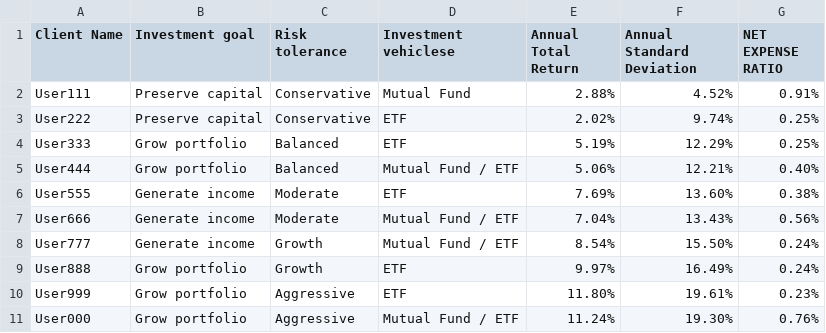
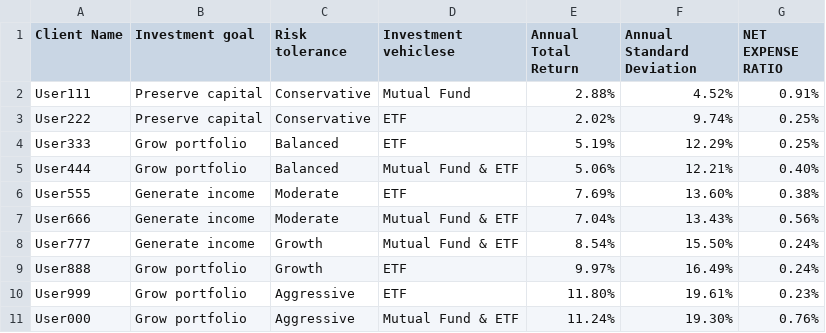
Before and after one commit to davexxx1214/gpt4-pdf-chatbot-langchain, a CSV file: docs/clients.csv, drawn as a sheet.

```diff
--- a/docs/clients.csv
+++ b/docs/clients.csv
@@ -4,8 +4,8 @@ User222,Preserve capital,Conservative,ETF,2.02%,9.74%,0.25%
 User333,Grow portfolio,Balanced,ETF,5.19%,12.29%,0.25%
-User444,Grow portfolio,Balanced,Mutual Fund / ETF,5.06%,12.21%,0.40%
+User444,Grow portfolio,Balanced,Mutual Fund & ETF,5.06%,12.21%,0.40%
 User555,Generate income,Moderate,ETF,7.69%,13.60%,0.38%
-User666,Generate income,Moderate,Mutual Fund / ETF,7.04%,13.43%,0.56%
-User777,Generate income,Growth,Mutual Fund / ETF,8.54%,15.50%,0.24%
+User666,Generate income,Moderate,Mutual Fund & ETF,7.04%,13.43%,0.56%
+User777,Generate income,Growth,Mutual Fund & ETF,8.54%,15.50%,0.24%
 User888,Grow portfolio,Growth,ETF,9.97%,16.49%,0.24%
 User999,Grow portfolio,Aggressive,ETF,11.80%,19.61%,0.23%
-User000,Grow portfolio,Aggressive,Mutual Fund / ETF,11.24%,19.30%,0.76%
+User000,Grow portfolio,Aggressive,Mutual Fund & ETF,11.24%,19.30%,0.76%
```
Also changed, not shown: docs/overall.csv, 4 other files.
